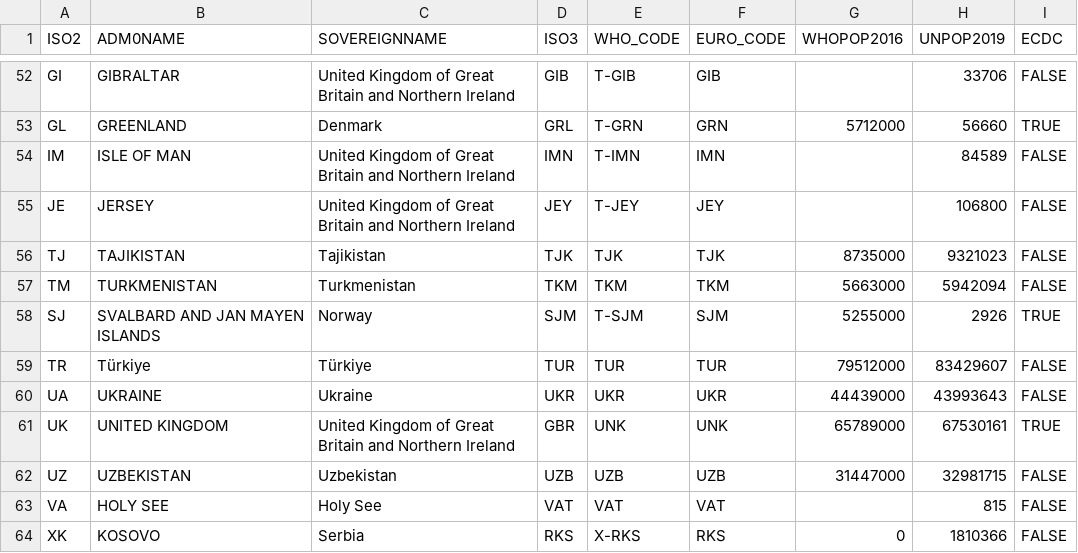
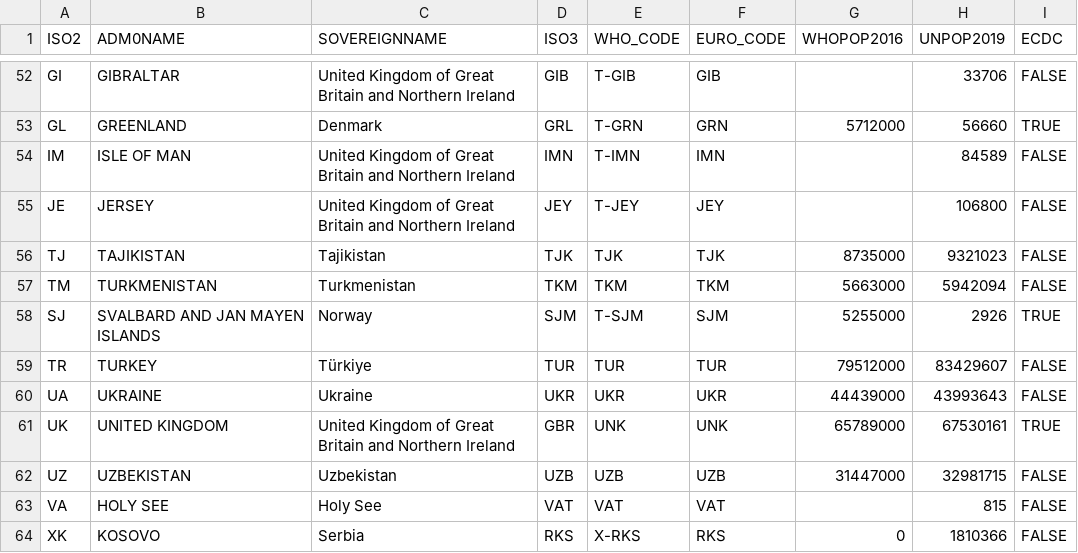
Before and after one commit to WHOEURO-ECDC/Packages, a CSV file: WHOCountryNames/data-raw/ref_Country.csv, drawn as a sheet; only a part is shown, gaps mark what is left out.

```diff
--- a/WHOCountryNames/data-raw/ref_Country.csv
+++ b/WHOCountryNames/data-raw/ref_Country.csv
@@ -58,3 +58,3 @@ TM,TURKMENISTAN,Turkmenistan,TKM,TKM,TKM,5663000,5942094,FALSE
 SJ,SVALBARD AND JAN MAYEN ISLANDS,Norway,SJM,T-SJM,SJM,5255000,2926,TRUE
-TR,Türkiye,Türkiye,TUR,TUR,TUR,79512000,83429607,FALSE
+TR,TURKEY,Türkiye,TUR,TUR,TUR,79512000,83429607,FALSE
 UA,UKRAINE,Ukraine,UKR,UKR,UKR,44439000,43993643,FALSE
```
Also changed, not shown: 1 other file.
